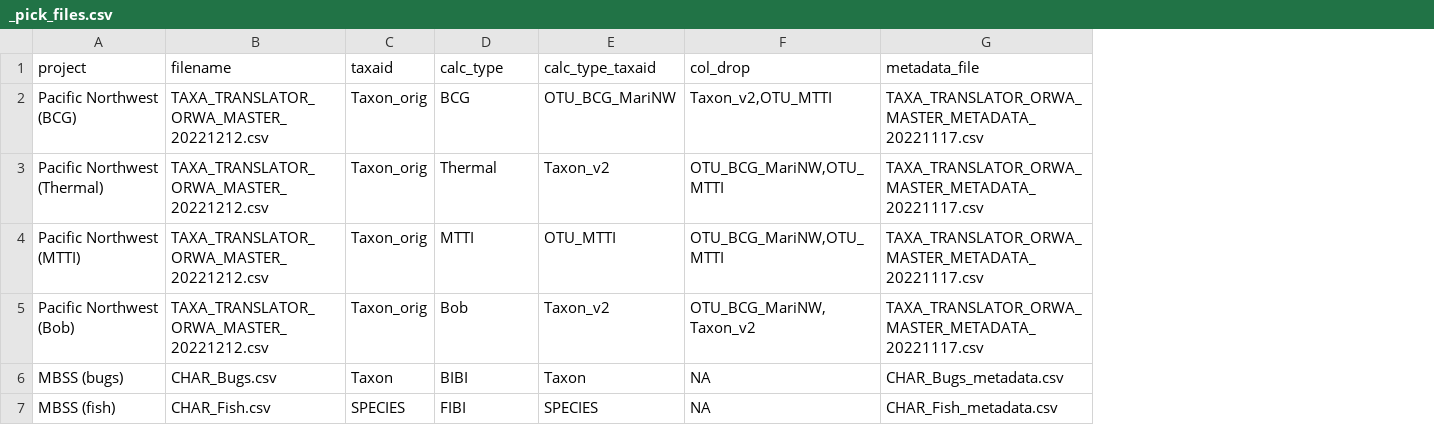
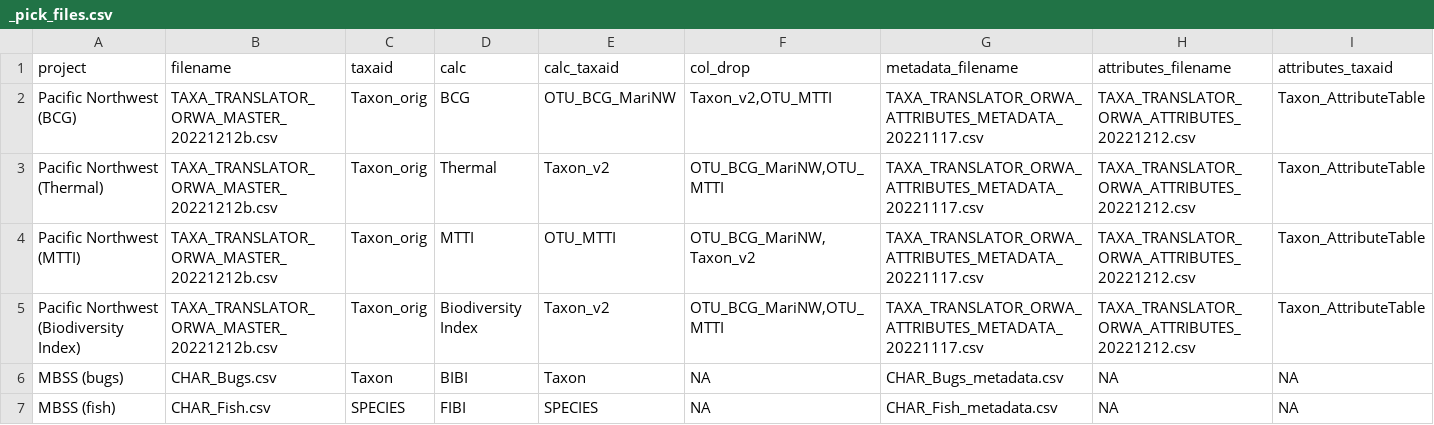
Before and after one commit to leppott/BioMonTools, a CSV file: inst/extdata/taxa_official/_pick_files.csv, drawn as a sheet; the diff names each change by its address in the sheet, - before the commit and + after, or states it on an @@ line.

```diff
--- a/inst/extdata/taxa_official/_pick_files.csv
+++ b/inst/extdata/taxa_official/_pick_files.csv
+column H (attributes_filename), rows 2-7: TAXA_TRANSLATOR_ORWA_ATTRIBUTES_20221212.csv | TAXA_TRANSLATOR_ORWA_ATTRIBUTES_20221212.csv | TAXA_TRANSLATOR_ORWA_ATTRIBUTES_20221212.csv | TAXA_TRANSLATOR_ORWA_ATTRIBUTES_20221212.csv | NA | NA
+column I (attributes_taxaid), rows 2-7: Taxon_AttributeTable | Taxon_AttributeTable | Taxon_AttributeTable | Taxon_AttributeTable | NA | NA
-D1: calc_type
+D1: calc
-E1: calc_type_taxaid
+E1: calc_taxaid
-G1: metadata_file
+G1: metadata_filename
-B2:B5 (filename): TAXA_TRANSLATOR_ORWA_MASTER_20221212.csv
+B2:B5 (filename): TAXA_TRANSLATOR_ORWA_MASTER_20221212b.csv
-G2:G5 (metadata_filename): TAXA_TRANSLATOR_ORWA_MASTER_METADATA_20221117.csv
+G2:G5 (metadata_filename): TAXA_TRANSLATOR_ORWA_ATTRIBUTES_METADATA_20221117.csv
-F4 (col_drop): OTU_BCG_MariNW,OTU_MTTI
+F4 (col_drop): OTU_BCG_MariNW,Taxon_v2
-A5 (project): Pacific Northwest (Bob)
+A5 (project): Pacific Northwest (Biodiversity Index)
-D5 (calc): Bob
+D5 (calc): Biodiversity Index
-F5 (col_drop): OTU_BCG_MariNW,Taxon_v2
+F5 (col_drop): OTU_BCG_MariNW,OTU_MTTI
```
Also changed, not shown: inst/extdata/taxa_official/TAXA_TRANSLATOR_ORWA_MASTER_20221212b.csv, 6 other files.
